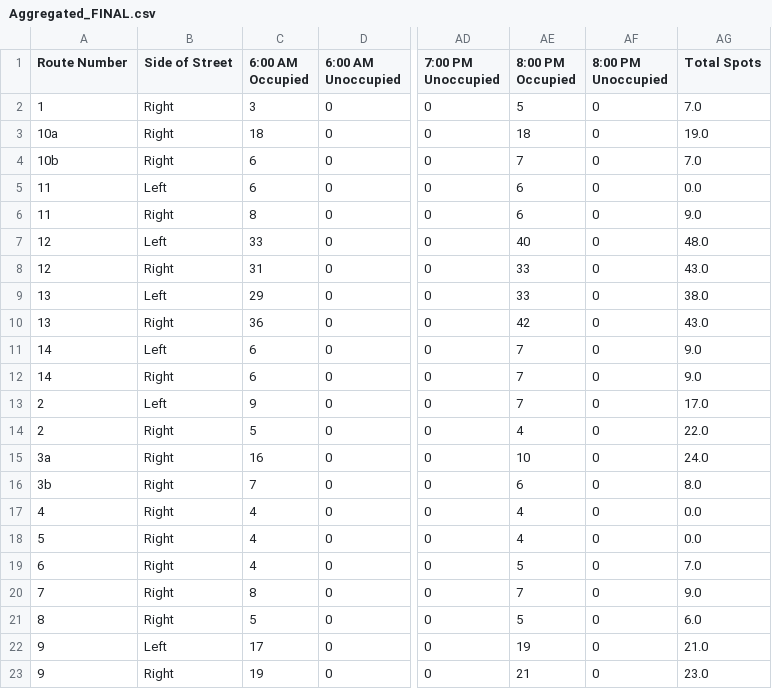
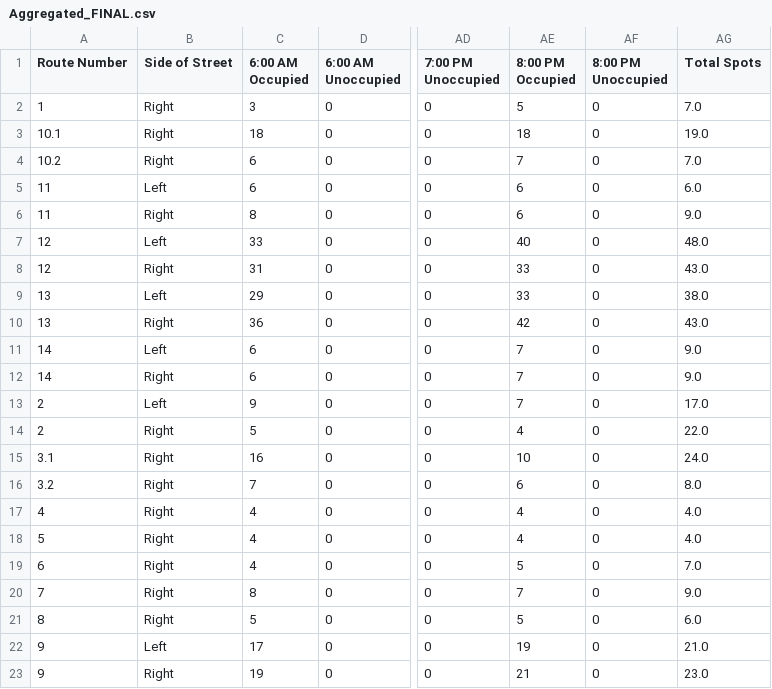
Before and after one commit to Northeastern-DS-4200-F19/project-team-1-parking, a CSV file: Aggregated_FINAL.csv, drawn as a sheet; only a part is shown, gaps mark what is left out; the diff names each change by its address in the sheet, - before the commit and + after, or states it on an @@ line.

Commit message:
final polishing data
final polishing

```diff
--- a/Aggregated_FINAL.csv
+++ b/Aggregated_FINAL.csv
-A3 (Route Number): 10a
+A3 (Route Number): 10.1
-A4 (Route Number): 10b
+A4 (Route Number): 10.2
-AG5 (Total Spots): 0.0
+AG5 (Total Spots): 6.0
-A15 (Route Number): 3a
+A15 (Route Number): 3.1
-A16 (Route Number): 3b
+A16 (Route Number): 3.2
-AG17:AG18 (Total Spots): 0.0
+AG17:AG18 (Total Spots): 4.0
```
